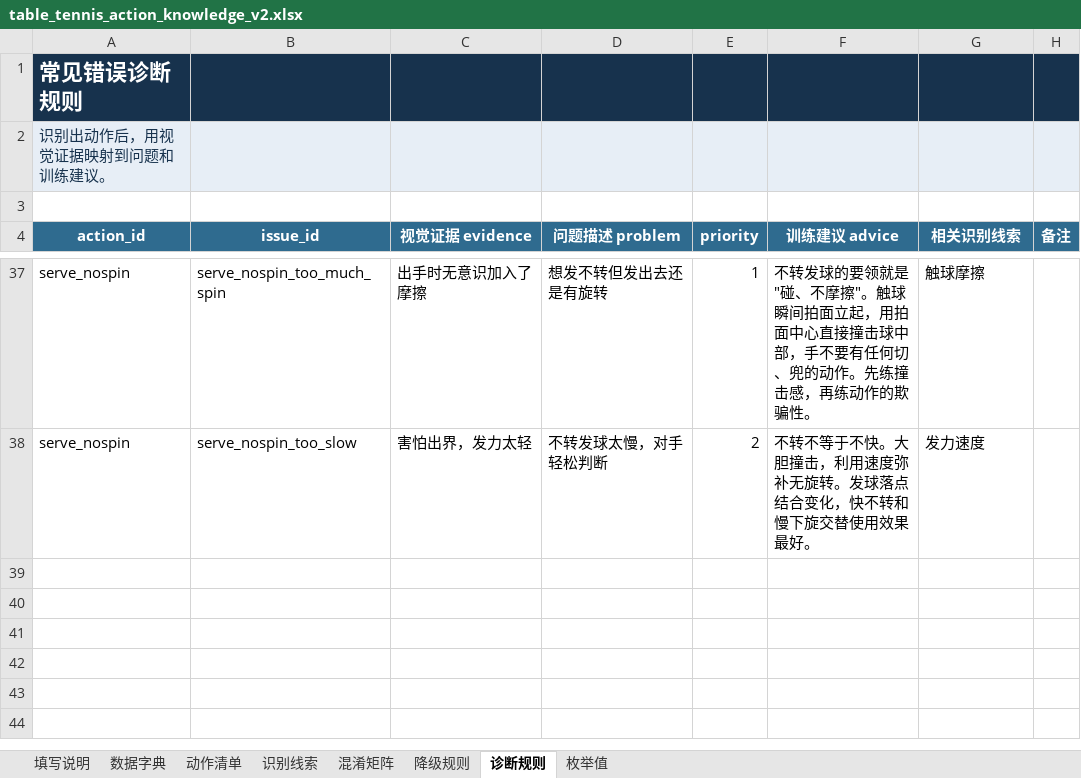
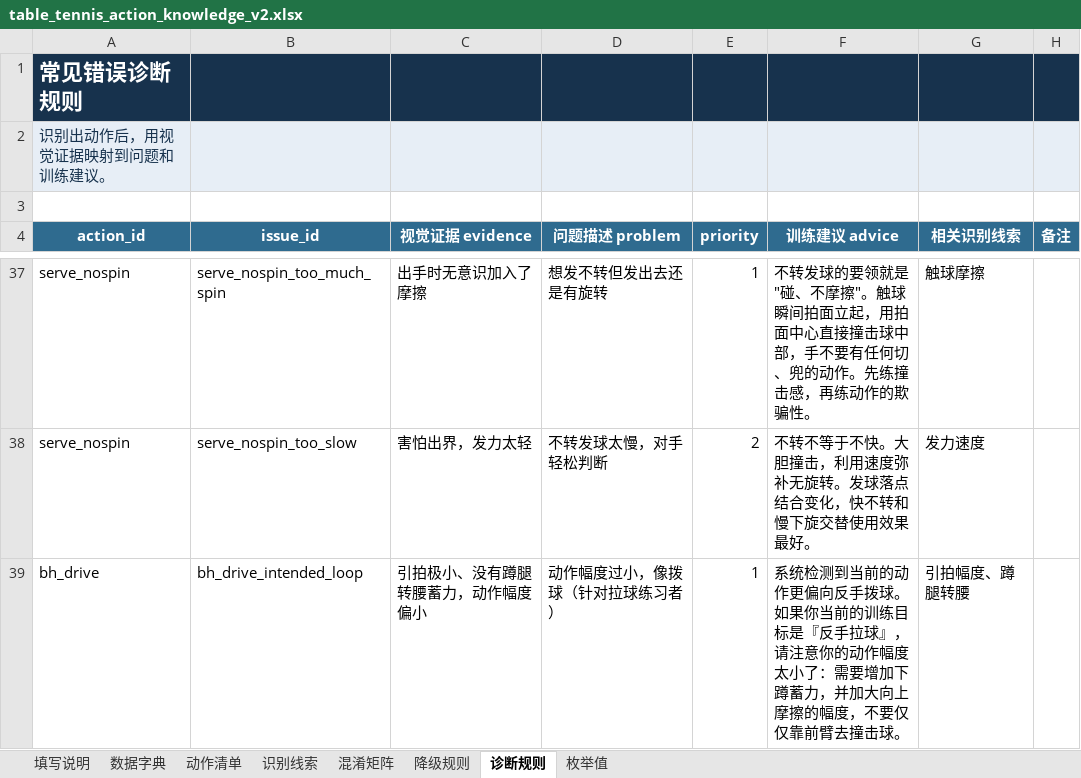
Before and after one commit to cherylma1223/Topstar, an Excel workbook: client/src/assets/knowledge/0_coach_knowledge/table_tennis_action_knowledge_v2.xlsx, sheet 诊断规则, drawn as a sheet; only a part is shown, gaps mark what is left out; values as stored, in another font and other column widths than the file's, no borders; the diff names each change by its address in the sheet, - before the commit and + after, or states it on an @@ line.

```diff
--- a/client/src/assets/knowledge/0_coach_knowledge/table_tennis_action_knowledge_v2.xlsx (sheet 诊断规则)
+++ b/client/src/assets/knowledge/0_coach_knowledge/table_tennis_action_knowledge_v2.xlsx (sheet 诊断规则)
+row 39: bh_drive | bh_drive_intended_loop | 引拍极小、没有蹲腿转腰蓄力，动作幅度偏小 | 动作幅度过小，像拨球（针对拉球练习者） | 1 | 系统检测到当前的动作更偏向反手拨球。如果你当前的训练目标是『反手拉球』，请注意你的动作幅度太小了：需要增加下蹲蓄力，并加大向上摩擦的幅度，不要仅仅靠前臂去撞击球。 | 引拍幅度、蹲腿转腰
```
Also changed, not shown: 9 other files.
